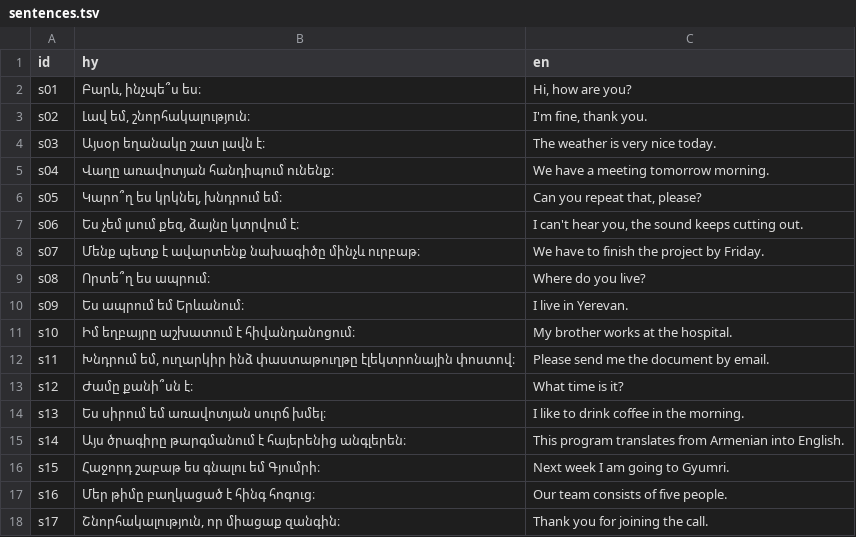
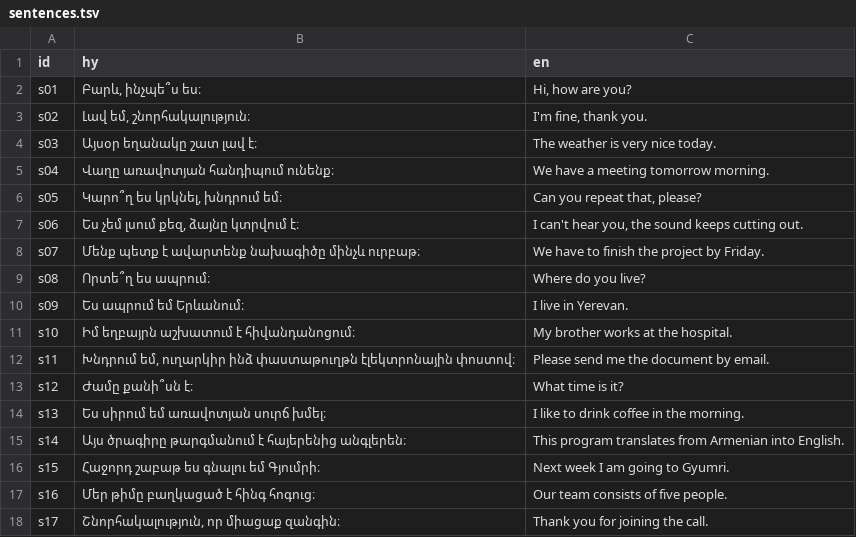
Before and after one commit to Tsovinar1986/armenian_live_translate, a TSV file: eval/sentences.tsv, drawn as a sheet; only a part is shown.

```diff
--- a/eval/sentences.tsv
+++ b/eval/sentences.tsv
@@ -3,3 +3,3 @@ s01	Բարև, ինչպե՞ս ես։	Hi, how are you?
 s02	Լավ եմ, շնորհակալություն։	I'm fine, thank you.
-s03	Այսօր եղանակը շատ լավն է։	The weather is very nice today.
+s03	Այսօր եղանակը շատ լավ է։	The weather is very nice today.
 s04	Վաղը առավոտյան հանդիպում ունենք։	We have a meeting tomorrow morning.
@@ -10,4 +10,4 @@ s08	Որտե՞ղ ես ապրում։	Where do you live?
 s09	Ես ապրում եմ Երևանում։	I live in Yerevan.
-s10	Իմ եղբայրը աշխատում է հիվանդանոցում։	My brother works at the hospital.
-s11	Խնդրում եմ, ուղարկիր ինձ փաստաթուղթը էլեկտրոնային փոստով։	Please send me the document by email.
+s10	Իմ եղբայրն աշխատում է հիվանդանոցում։	My brother works at the hospital.
+s11	Խնդրում եմ, ուղարկիր ինձ փաստաթուղթն էլեկտրոնային փոստով։	Please send me the document by email.
 s12	Ժամը քանի՞սն է։	What time is it?
```
